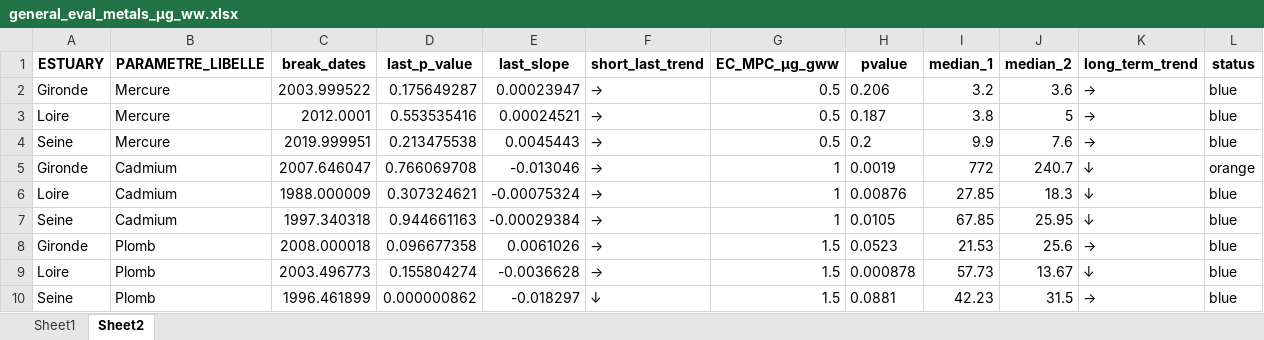
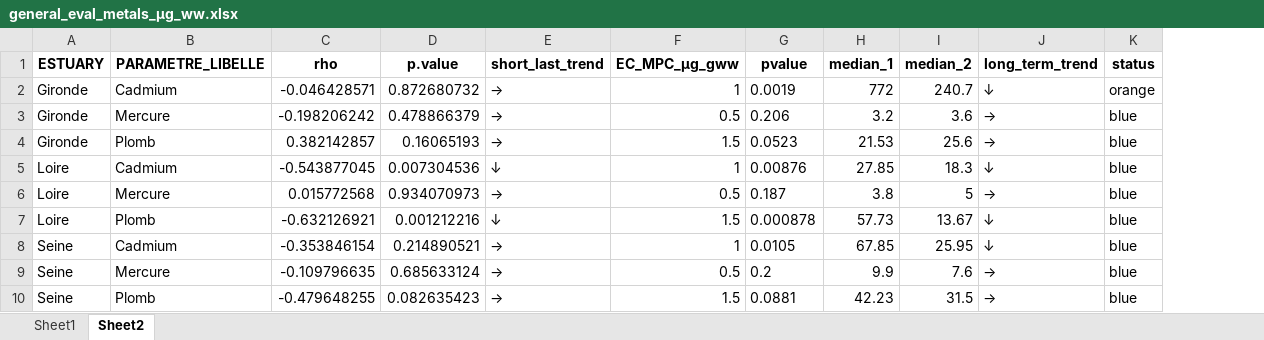
Before and after one commit to FlorenceMounier/esteem.overview, an Excel workbook: inst/results/data_contam/metals/general_eval_metals_µg_ww.xlsx, sheet Sheet2, drawn as a sheet; values as stored, in another font and other column widths than the file's, no borders; removed rows and columns are numbered as before the commit, all else as after; the diff names each change by its address in the sheet, - before the commit and + after, or states it on an @@ line.

```diff
--- a/inst/results/data_contam/metals/general_eval_metals_µg_ww.xlsx (sheet Sheet2)
+++ b/inst/results/data_contam/metals/general_eval_metals_µg_ww.xlsx (sheet Sheet2)
-column C (break_dates), rows 2-4: 2003.999522 | 2012.0001 | 2019.999951; row 10: 1996.461899
-column D (last_p_value), rows 2-4: 0.175649287 | 0.553535416 | 0.213475538; row 10: 0.000000862
-column E (last_slope), rows 2-4: 0.00023947 | 0.00024521 | 0.0045443; row 10: -0.018297
+column C (rho), row 3: -0.198206242; row 6: 0.015772568; rows 9-10: -0.109796635 | -0.479648255
+column D (p.value), row 3: 0.478866379; row 6: 0.934070973; rows 9-10: 0.685633124 | 0.082635423
@@ row 5 moved to row 2: Gironde @@
@@ row 8 moved to row 4: Gironde @@
+row 5: Loire | Cadmium | -0.543877045 | 0.007304536 | ↓ | 1 | 0.00876 | 27.85 | 18.3 | ↓ | blue
+row 7: Loire | Plomb | -0.632126921 | 0.001212216 | ↓ | 1.5 | 0.000878 | 57.73 | 13.67 | ↓ | blue
@@ row 7 moved to row 8: Seine @@
-row 6: Loire | Cadmium | 1988.000009 | 0.307324621 | -0.00075324 | → | 1 | 0.00876 | 27.85 | 18.3 | ↓ | blue
-row 9: Loire | Plomb | 2003.496773 | 0.155804274 | -0.0036628 | → | 1.5 | 0.000878 | 57.73 | 13.67 | ↓ | blue
-E10 (short_last_trend): ↓
+E10 (short_last_trend): →
```
Also changed, not shown: sheet Sheet1, inst/results/data_contam/metals/summarised_levels_data_metaux_ww.xlsx, 18 other files.
